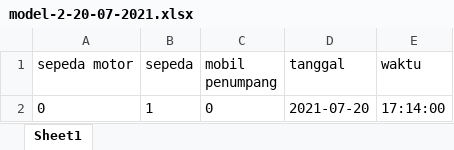
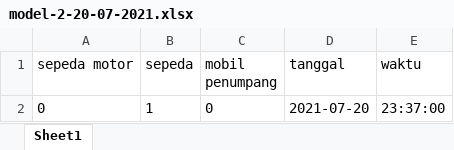
Before and after one commit to qoneqo/cnn_vehicles_counting_and_classification, an Excel workbook: output_xlsx/model-2-20-07-2021.xlsx, sheet Sheet1, drawn as a sheet; values as stored, in another font and other column widths than the file's, no borders; the diff names each change by its address in the sheet, - before the commit and + after, or states it on an @@ line.

Commit message:
finish fix typo

```diff
--- a/output_xlsx/model-2-20-07-2021.xlsx (sheet Sheet1)
+++ b/output_xlsx/model-2-20-07-2021.xlsx (sheet Sheet1)
-E2 (waktu): 17:14:00
+E2 (waktu): 23:37:00
```
Also changed, not shown: 3 other files.
